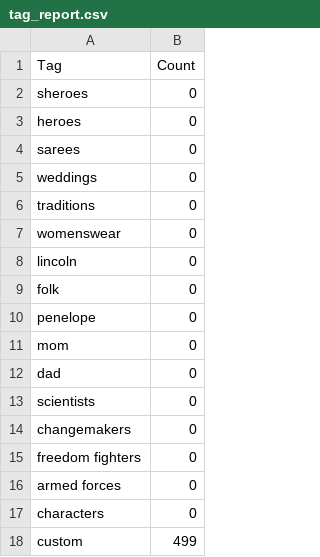
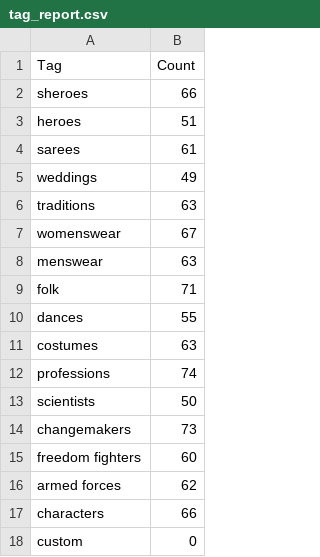
Before and after one commit to daraP007/abcd2, a CSV file: reports/tag_report.csv, drawn as a sheet.

Commit message:
index.php: added sort, filter, and search functionality. celebrations.php: refactored database connection, added header include, and fixed error reporting. uploaded updated reports files.

```diff
--- a/reports/tag_report.csv
+++ b/reports/tag_report.csv
@@ -1,18 +1,18 @@
 Tag,Count
-sheroes,0
-heroes,0
-sarees,0
-weddings,0
-traditions,0
-womenswear,0
-lincoln,0
-folk,0
-penelope,0
-mom,0
-dad,0
-scientists,0
-changemakers,0
-"freedom fighters",0
-"armed forces",0
-characters,0
-custom,499
+sheroes,66
+heroes,51
+sarees,61
+weddings,49
+traditions,63
+womenswear,67
+menswear,63
+folk,71
+dances,55
+costumes,63
+professions,74
+scientists,50
+changemakers,73
+"freedom fighters",60
+"armed forces",62
+characters,66
+custom,0
```
Also changed, not shown: 5 other files.
